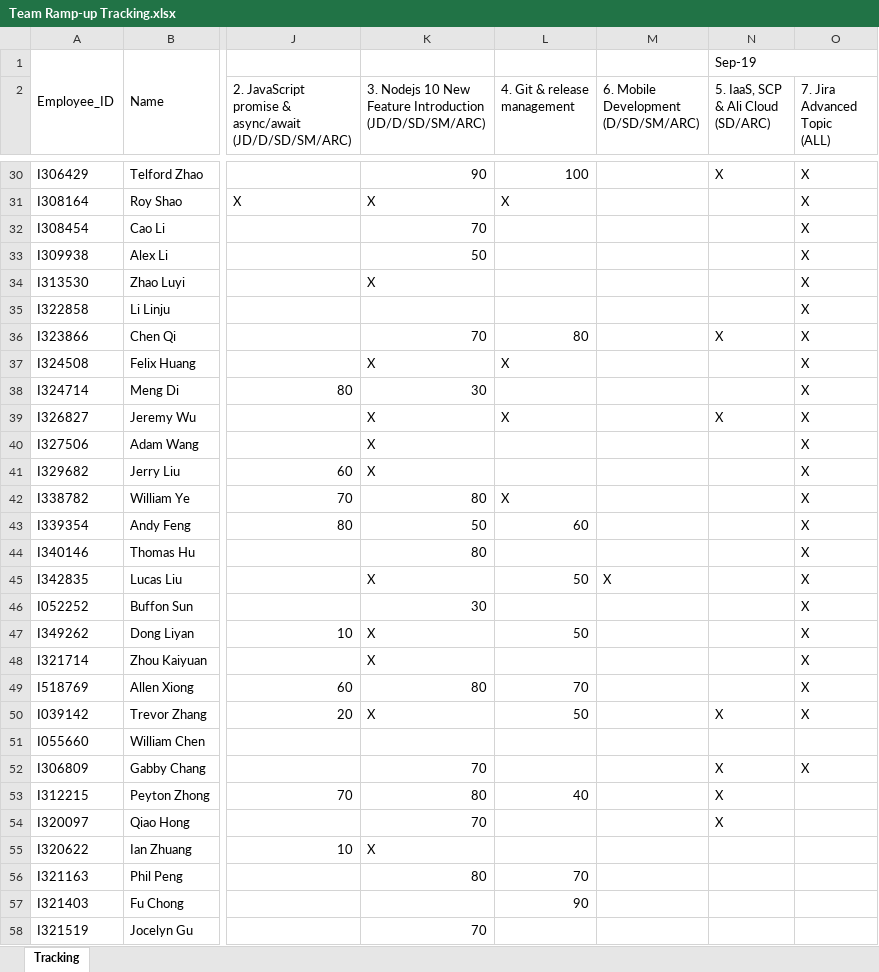
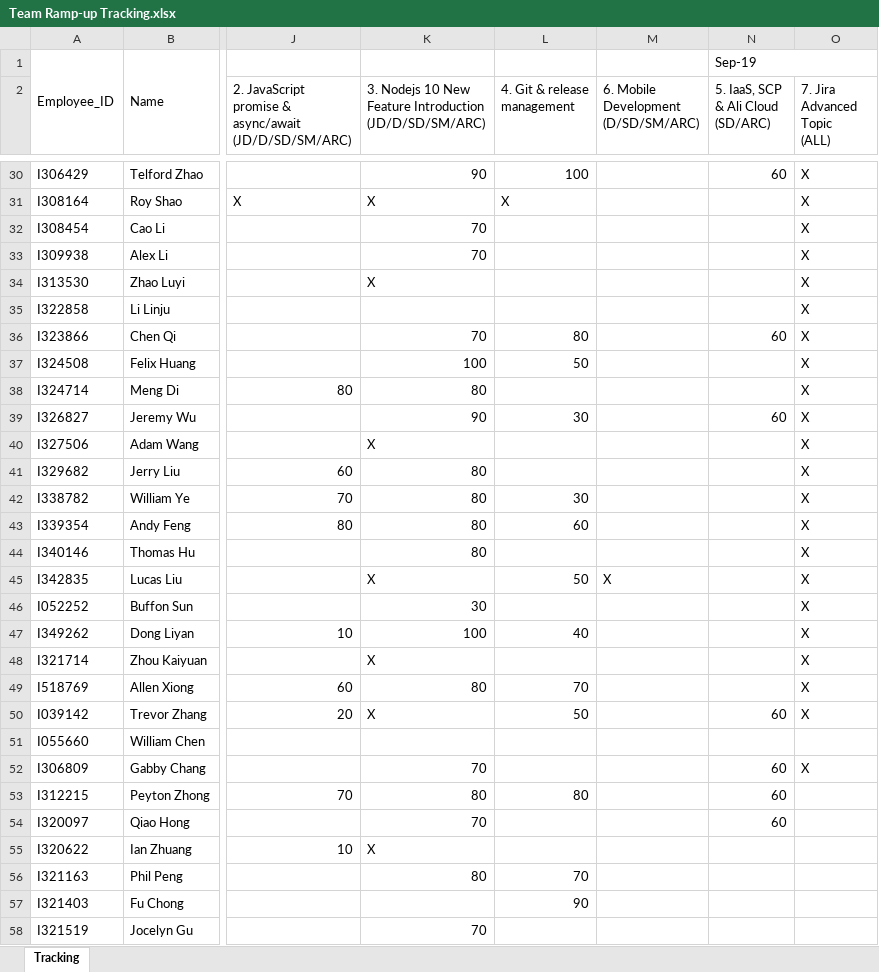
Before and after one commit to luoweihoo/Team-Ramp-up, an Excel workbook: Team Ramp-up Tracking.xlsx, sheet Tracking, drawn as a sheet; only a part is shown, gaps mark what is left out; values as stored, in another font and other column widths than the file's, no cell formats; table styles not drawn; the diff covers the shown part only; the diff names each change by its address in the sheet, - before the commit and + after, or states it on an @@ line.

```diff
--- a/Team Ramp-up Tracking.xlsx (sheet Tracking)
+++ b/Team Ramp-up Tracking.xlsx (sheet Tracking)
-N30: X
+N30: 60
-K33: 50
+K33: 70
-N36: X
+N36: 60
-K37: X
+K37: 100
-L37 (4. Git & release management): X
+L37 (4. Git & release management): 50
-K38: 30
+K38: 80
-K39: X
+K39: 90
-L39 (4. Git & release management): X
+L39 (4. Git & release management): 30
-N39: X
+N39: 60
-K41: X
+K41: 80
-L42 (4. Git & release management): X
+L42 (4. Git & release management): 30
-K43: 50
+K43: 80
-K47: X
+K47: 100
-L47 (4. Git & release management): 50
+L47 (4. Git & release management): 40
-N50: X
+N50: 60
-N52:N54: X
+N52:N54: 60
-L53 (4. Git & release management): 40
+L53 (4. Git & release management): 80
```
Also changed, not shown: 58 edited cells elsewhere in this sheet, cell formats, 7 other files.
